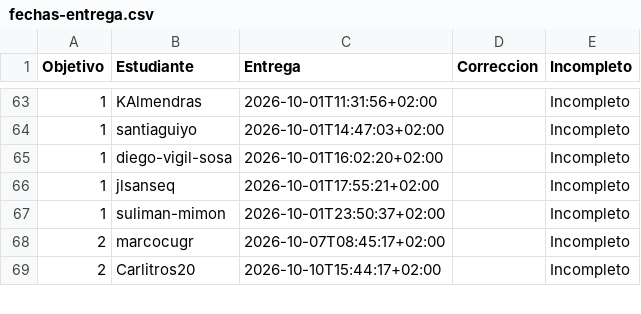
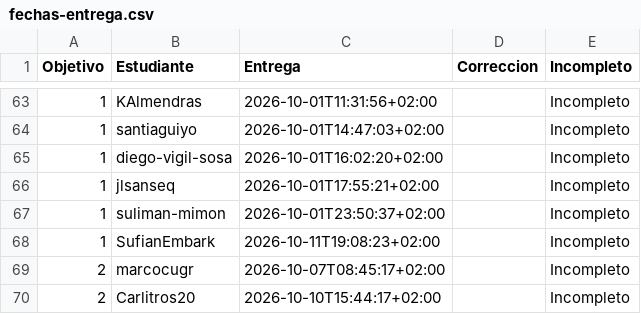
Before and after one commit to JJ/IV-, a CSV file: data/fechas-entrega.csv, drawn as a sheet; only a part is shown, gaps mark what is left out.

```diff
--- a/data/fechas-entrega.csv
+++ b/data/fechas-entrega.csv
@@ -67,2 +67,3 @@ Objetivo;Estudiante;Entrega;Correccion;Incompleto
 1; suliman-mimon;2026-10-01T23:50:37+02:00;;Incompleto
+1; SufianEmbark;2026-10-11T19:08:23+02:00;;Incompleto
 2; marcocugr;2026-10-07T08:45:17+02:00;;Incompleto
```
Also changed, not shown: 1 other file.
